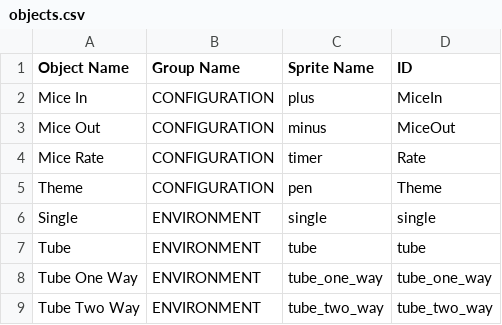
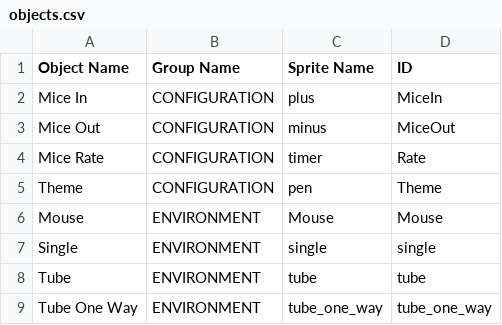
Before and after one commit to Haitao-Lyu/Nibbled-2-Bits, a CSV file: MouseEditor/MouseEditor-main/Data/objects.csv, drawn as a sheet; only a part is shown; the shorter side is filled out with more unchanged rows; the diff names each change by its address in the sheet, - before the commit and + after, or states it on an @@ line.

Commit message:
Add mouse Movement

```diff
--- a/MouseEditor/MouseEditor-main/Data/objects.csv
+++ b/MouseEditor/MouseEditor-main/Data/objects.csv
+row 6: Mouse | ENVIRONMENT | Mouse | Mouse
```
Also changed, not shown: 44 other files.
